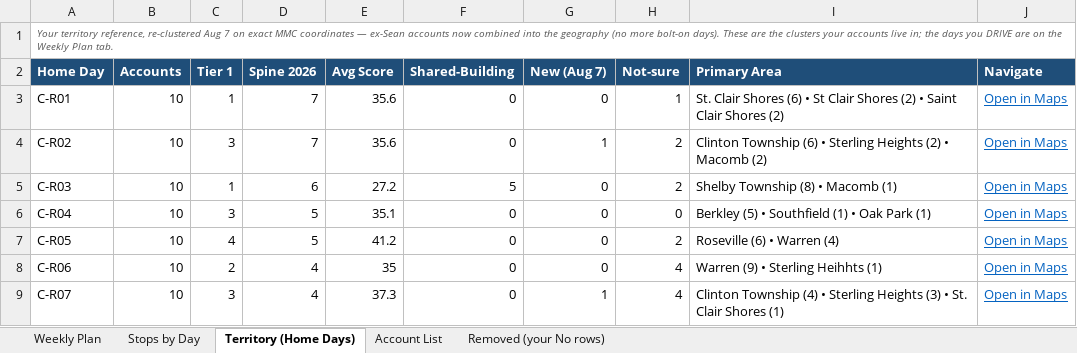
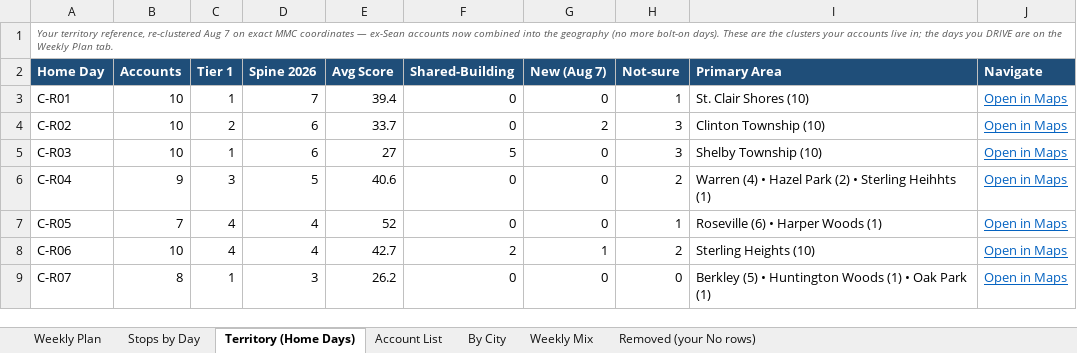
Before and after one commit to JosephAndrewMacLean/SHP, an Excel workbook: pm/route-days-v2/Spine-Route-Days-Coty.xlsx, sheet Territory (Home Days), drawn as a sheet; only a part is shown; values as stored, in another font and other column widths than the file's, no borders; the diff covers the shown part only; the diff names each change by its address in the sheet, - before the commit and + after, or states it on an @@ line.

```diff
--- a/pm/route-days-v2/Spine-Route-Days-Coty.xlsx (sheet Territory (Home Days))
+++ b/pm/route-days-v2/Spine-Route-Days-Coty.xlsx (sheet Territory (Home Days))
+sheet tab: By City
+sheet tab: Weekly Mix
-E3 (Avg Score): 35.6
+E3 (Avg Score): 39.4
-I3 (Primary Area): St. Clair Shores (6) • St Clair Shores (2) • Saint Clair Shores (2)
+I3 (Primary Area): St. Clair Shores (10)
-C4 (Tier 1): 3
+C4 (Tier 1): 2
-D4 (Spine 2026): 7
+D4 (Spine 2026): 6
-E4 (Avg Score): 35.6
+E4 (Avg Score): 33.7
-G4 (New (Aug 7)): 1
+G4 (New (Aug 7)): 2
-H4:H5 (Not-sure): 2
+H4:H5 (Not-sure): 3
-I4 (Primary Area): Clinton Township (6) • Sterling Heights (2) • Macomb (2)
+I4 (Primary Area): Clinton Township (10)
-E5 (Avg Score): 27.2
+E5 (Avg Score): 27
-I5 (Primary Area): Shelby Township (8) • Macomb (1)
+I5 (Primary Area): Shelby Township (10)
-B6 (Accounts): 10
+B6 (Accounts): 9
-E6 (Avg Score): 35.1
+E6 (Avg Score): 40.6
-H6 (Not-sure): 0
+H6 (Not-sure): 2
-I6 (Primary Area): Berkley (5) • Southfield (1) • Oak Park (1)
+I6 (Primary Area): Warren (4) • Hazel Park (2) • Sterling Heihhts (1)
-B7 (Accounts): 10
+B7 (Accounts): 7
-D7 (Spine 2026): 5
+D7 (Spine 2026): 4
-E7 (Avg Score): 41.2
+E7 (Avg Score): 52
-H7 (Not-sure): 2
+H7 (Not-sure): 1
-I7 (Primary Area): Roseville (6) • Warren (4)
+I7 (Primary Area): Roseville (6) • Harper Woods (1)
-C8 (Tier 1): 2
+C8 (Tier 1): 4
-E8 (Avg Score): 35
+E8 (Avg Score): 42.7
-F8 (Shared-Building): 0
+F8 (Shared-Building): 2
-G8 (New (Aug 7)): 0
+G8 (New (Aug 7)): 1
-H8 (Not-sure): 4
+H8 (Not-sure): 2
-I8 (Primary Area): Warren (9) • Sterling Heihhts (1)
+I8 (Primary Area): Sterling Heights (10)
-B9 (Accounts): 10
+B9 (Accounts): 8
-C9 (Tier 1): 3
+C9 (Tier 1): 1
-D9 (Spine 2026): 4
+D9 (Spine 2026): 3
-E9 (Avg Score): 37.3
+E9 (Avg Score): 26.2
-G9 (New (Aug 7)): 1
+G9 (New (Aug 7)): 0
-H9 (Not-sure): 4
+H9 (Not-sure): 0
-I9 (Primary Area): Clinton Township (4) • Sterling Heights (3) • St. Clair Shores (1)
+I9 (Primary Area): Berkley (5) • Huntington Woods (1) • Oak Park (1)
```
Also changed, not shown: 7 added rows and 96 edited cells elsewhere in this sheet, sheet Stops by Day, sheet Account List, sheet Weekly Plan, pm/route-days-v2/Spine-Route-Days-Jasmine.xlsx, pm/route-days-v2/Spine-Route-Days-Kristen.xlsx, 11 other files.
